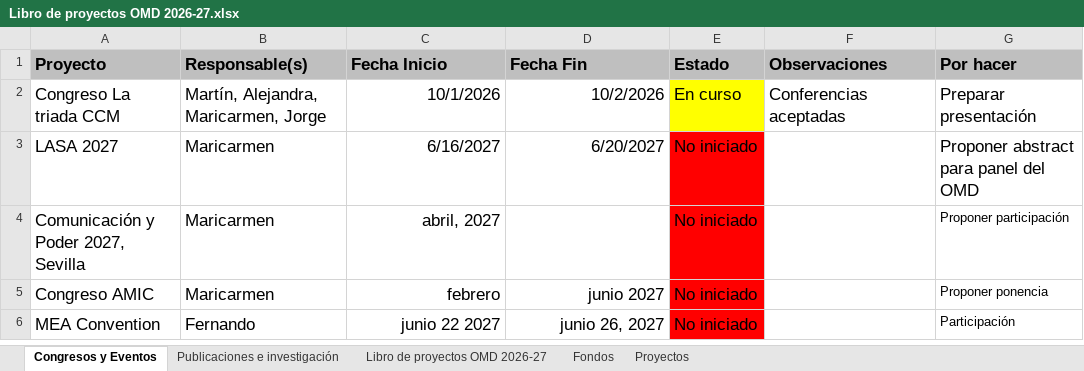
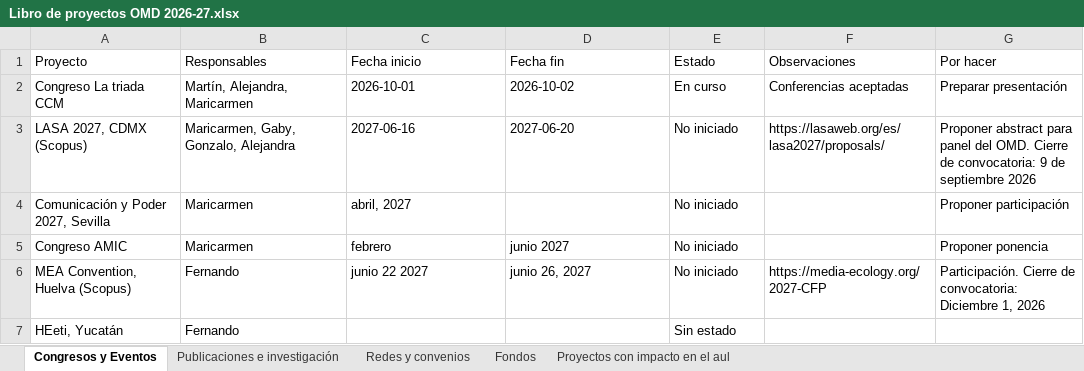
Before and after one commit to observatoriodigital2024-create/update-tablero, an Excel workbook: data-source/Libro de proyectos OMD 2026-27.xlsx, sheet Congresos y Eventos, drawn as a sheet; values as stored, in another font and other column widths than the file's, no borders; removed rows and columns are numbered as before the commit, all else as after; the diff names each change by its address in the sheet, - before the commit and + after, or states it on an @@ line.

```diff
--- a/data-source/Libro de proyectos OMD 2026-27.xlsx (sheet Congresos y Eventos)
+++ b/data-source/Libro de proyectos OMD 2026-27.xlsx (sheet Congresos y Eventos)
-sheet tab: Libro de proyectos OMD 2026-27
+sheet tab: Redes y convenios
-sheet tab: Proyectos
+sheet tab: Proyectos con impacto en el aul
@@ A1:G2 text size: smaller @@
@@ A1:G1 fill: #BFBFBF → none, bold: on → off @@
-B1: Responsable(s)
+B1: Responsables
-C1: Fecha Inicio
+C1: Fecha inicio
-D1: Fecha Fin
+D1: Fecha fin
-B2 (Responsables): Martín, Alejandra, Maricarmen, Jorge
+B2 (Responsables): Martín, Alejandra, Maricarmen
-C2 (Fecha inicio): 10/1/2026
+C2 (Fecha inicio): 2026-10-01
-D2 (Fecha fin): 10/2/2026
+D2 (Fecha fin): 2026-10-02
-D2 alignment: right
+D2 alignment: left
-E2 fill: #FFFF00
+E2 fill: none
-row 3: LASA 2027 | Maricarmen | 6/16/2027 | 6/20/2027 | No iniciado |  | Proponer abstract para panel del OMD
+row 3: LASA 2027, CDMX (Scopus) | Maricarmen, Gaby, Gonzalo, Alejandra | 2027-06-16 | 2027-06-20 | No iniciado | https://lasaweb.org/es/lasa2027/proposals/ | Proponer abstract para panel del OMD. Cierre de convocatoria: 9 de septiembre 2026
@@ A4:C4 text size: smaller @@
-C4 alignment: right
+C4 alignment: left
@@ E4 text size: smaller @@
-E4:E6 fill: #FF0000
+E4:E6 fill: none
@@ A5:E6 text size: smaller @@
-C5:D6 alignment: right
+C5:D6 alignment: left
-A6 (Proyecto): MEA Convention
+A6 (Proyecto): MEA Convention, Huelva (Scopus)
-F6 (Observaciones): (empty)
+F6 (Observaciones): https://media-ecology.org/2027-CFP
-G6 (Por hacer): Participación
+G6 (Por hacer): Participación. Cierre de convocatoria: Diciembre 1, 2026
+row 7: HEeti, Yucatán | Fernando |  |  | Sin estado
```
Also changed, not shown: sheet Redes y convenios, sheet Publicaciones e investigación, sheet Fondos, sheet Proyectos con impacto en el aul, 4 other files.
